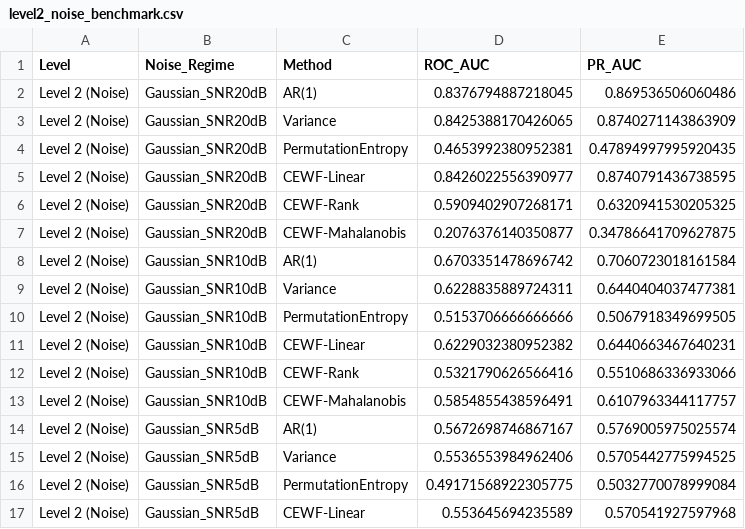
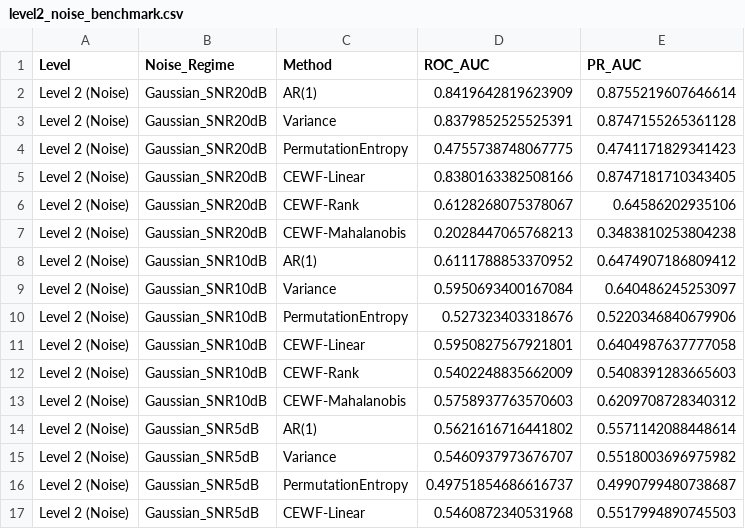
Before and after one commit to rajveersinh-is-dev/early-warning-complex-systems, a CSV file: experiments/results/tables/level2_noise_benchmark.csv, drawn as a sheet; only a part is shown; the diff covers the shown part only.

```diff
--- a/experiments/results/tables/level2_noise_benchmark.csv
+++ b/experiments/results/tables/level2_noise_benchmark.csv
@@ -1,17 +1,17 @@
 Level,Noise_Regime,Method,ROC_AUC,PR_AUC
-Level 2 (Noise),Gaussian_SNR20dB,AR(1),0.8376794887218045,0.869536506060486
-Level 2 (Noise),Gaussian_SNR20dB,Variance,0.8425388170426065,0.8740271143863909
-Level 2 (Noise),Gaussian_SNR20dB,PermutationEntropy,0.4653992380952381,0.47894997995920435
-Level 2 (Noise),Gaussian_SNR20dB,CEWF-Linear,0.8426022556390977,0.8740791436738595
-Level 2 (Noise),Gaussian_SNR20dB,CEWF-Rank,0.5909402907268171,0.6320941530205325
-Level 2 (Noise),Gaussian_SNR20dB,CEWF-Mahalanobis,0.2076376140350877,0.34786641709627875
-Level 2 (Noise),Gaussian_SNR10dB,AR(1),0.6703351478696742,0.7060723018161584
-Level 2 (Noise),Gaussian_SNR10dB,Variance,0.6228835889724311,0.6440404037477381
-Level 2 (Noise),Gaussian_SNR10dB,PermutationEntropy,0.5153706666666666,0.5067918349699505
-Level 2 (Noise),Gaussian_SNR10dB,CEWF-Linear,0.6229032380952382,0.6440663467640231
-Level 2 (Noise),Gaussian_SNR10dB,CEWF-Rank,0.5321790626566416,0.5510686336933066
-Level 2 (Noise),Gaussian_SNR10dB,CEWF-Mahalanobis,0.5854855438596491,0.6107963344117757
-Level 2 (Noise),Gaussian_SNR5dB,AR(1),0.5672698746867167,0.5769005975025574
-Level 2 (Noise),Gaussian_SNR5dB,Variance,0.5536553984962406,0.5705442775994525
-Level 2 (Noise),Gaussian_SNR5dB,PermutationEntropy,0.49171568922305775,0.5032770078999084
-Level 2 (Noise),Gaussian_SNR5dB,CEWF-Linear,0.553645694235589,0.570541927597968
+Level 2 (Noise),Gaussian_SNR20dB,AR(1),0.8419642819623909,0.8755219607646614
+Level 2 (Noise),Gaussian_SNR20dB,Variance,0.8379852525525391,0.8747155265361128
+Level 2 (Noise),Gaussian_SNR20dB,PermutationEntropy,0.4755738748067775,0.4741171829341423
+Level 2 (Noise),Gaussian_SNR20dB,CEWF-Linear,0.8380163382508166,0.8747181710343405
+Level 2 (Noise),Gaussian_SNR20dB,CEWF-Rank,0.6128268075378067,0.64586202935106
+Level 2 (Noise),Gaussian_SNR20dB,CEWF-Mahalanobis,0.2028447065768213,0.3483810253804238
+Level 2 (Noise),Gaussian_SNR10dB,AR(1),0.6111788853370952,0.6474907186809412
+Level 2 (Noise),Gaussian_SNR10dB,Variance,0.5950693400167084,0.640486245253097
+Level 2 (Noise),Gaussian_SNR10dB,PermutationEntropy,0.527323403318676,0.5220346840679906
+Level 2 (Noise),Gaussian_SNR10dB,CEWF-Linear,0.5950827567921801,0.6404987637777058
+Level 2 (Noise),Gaussian_SNR10dB,CEWF-Rank,0.5402248835662009,0.5408391283665603
+Level 2 (Noise),Gaussian_SNR10dB,CEWF-Mahalanobis,0.5758937763570603,0.6209708728340312
+Level 2 (Noise),Gaussian_SNR5dB,AR(1),0.5621616716441802,0.5571142088448614
+Level 2 (Noise),Gaussian_SNR5dB,Variance,0.5460937973676707,0.5518003696975982
+Level 2 (Noise),Gaussian_SNR5dB,PermutationEntropy,0.49751854686616737,0.4990799480738687
+Level 2 (Noise),Gaussian_SNR5dB,CEWF-Linear,0.5460872340531968,0.5517994890745503
```
Also changed, not shown: 40 edited cells elsewhere in this file, experiments/results/tables/level1_clean_benchmark.csv, experiments/results/tables/level3_4_sparse_distractors.csv, 20 other files.
